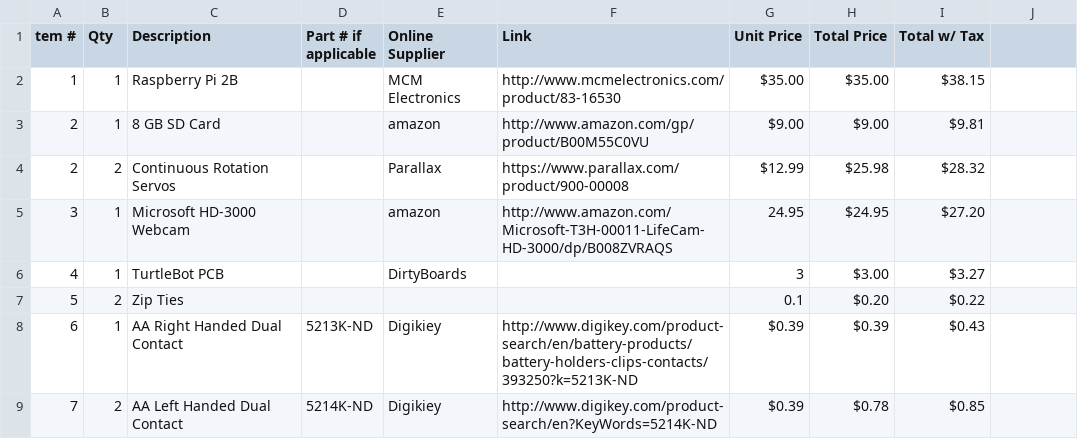
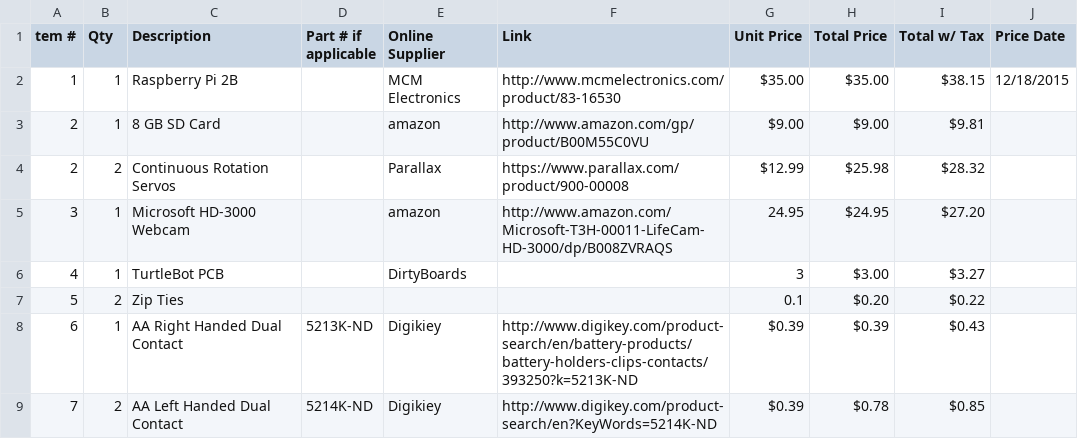
Before and after one commit to RobotTurtles/turtle-parts, a CSV file: BuildOfMaterials.csv, drawn as a sheet; only a part is shown; the diff names each change by its address in the sheet, - before the commit and + after, or states it on an @@ line.

```diff
--- a/BuildOfMaterials.csv
+++ b/BuildOfMaterials.csv
-J1: (empty)
+J1: Price Date
-J2 (Price Date): (empty)
+J2 (Price Date): 12/18/2015
```
Also changed, not shown: 5 other files.
